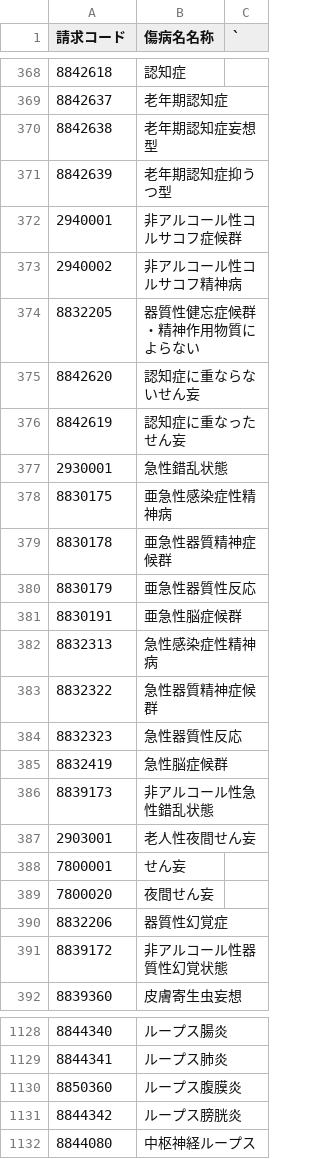
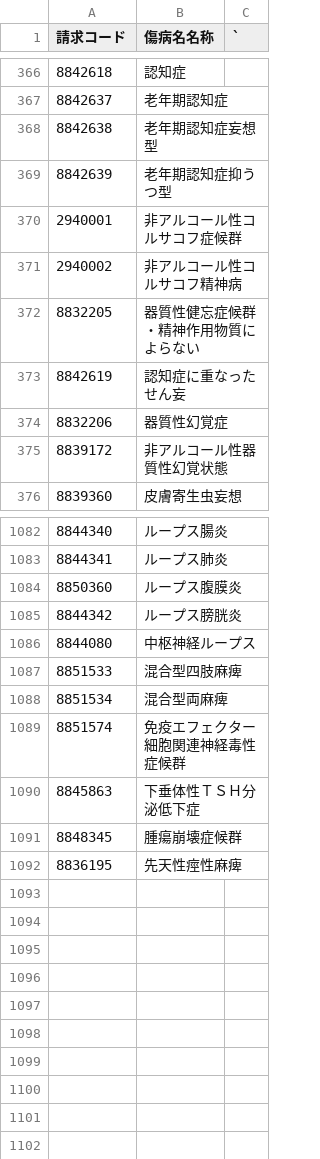
Before and after one commit to PREVENT-Inc/MyscopeMasterList, a CSV file: Out_of_scope/taboo_disease.csv, drawn as a sheet; only a part is shown, gaps mark what is left out; the diff covers the shown part only.

```diff
--- a/Out_of_scope/taboo_disease.csv
+++ b/Out_of_scope/taboo_disease.csv
@@ -374,17 +372,3 @@
 8832205,器質性健忘症候群・精神作用物質によらない,
-8842620,認知症に重ならないせん妄,
 8842619,認知症に重なったせん妄,
-2930001,急性錯乱状態,
-8830175,亜急性感染症性精神病,
-8830178,亜急性器質精神症候群,
-8830179,亜急性器質性反応,
-8830191,亜急性脳症候群,
-8832313,急性感染症性精神病,
-8832322,急性器質精神症候群,
-8832323,急性器質性反応,
-8832419,急性脳症候群,
-8839173,非アルコール性急性錯乱状態,
-2903001,老人性夜間せん妄,
-7800001,せん妄,
-7800020,夜間せん妄,
 8832206,器質性幻覚症,
@@ -1132 +1086,7 @@
 8844080,中枢神経ループス,
+8851533,混合型四肢麻痺,
+8851534,混合型両麻痺,
+8851574,免疫エフェクター細胞関連神経毒性症候群,
+8845863,下垂体性ＴＳＨ分泌低下症,
+8848345,腫瘍崩壊症候群,
+8836195,先天性痙性麻痺,
```
Also changed, not shown: 32 removed rows elsewhere in this file, Mystar_tg_medicine/items/糖尿病用剤とインスリン.csv, Mystar_tg_medicine/items/血圧降下剤.csv, 8 other files.
